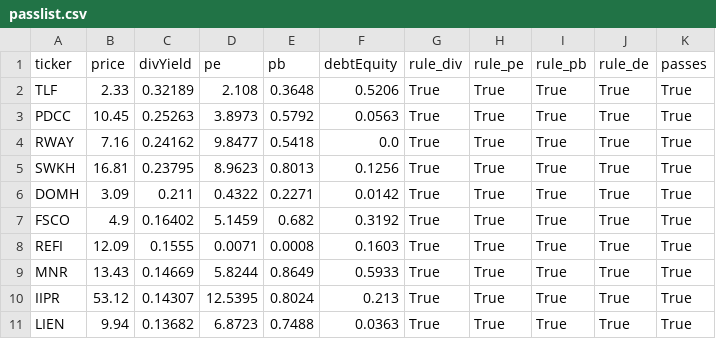
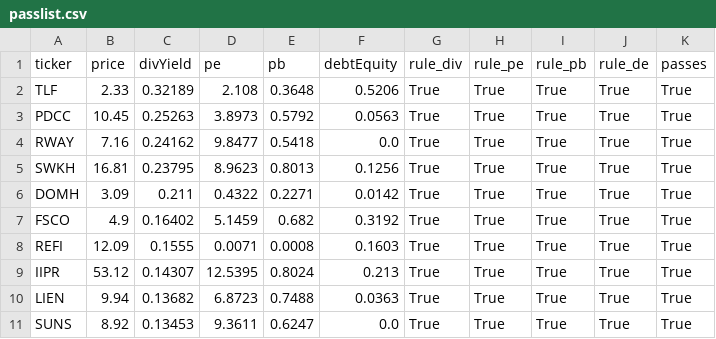
Before and after one commit to wilnax/Wilsons-screener, a CSV file: passlist.csv, drawn as a sheet; only a part is shown; the shorter side is filled out with more unchanged rows.

```diff
--- a/passlist.csv
+++ b/passlist.csv
@@ -8,3 +8,2 @@ FSCO,4.9,0.16402,5.1459,0.682,0.3192,True,True,True,True,True
 REFI,12.09,0.1555,0.0071,0.0008,0.1603,True,True,True,True,True
-MNR,13.43,0.14669,5.8244,0.8649,0.5933,True,True,True,True,True
 IIPR,53.12,0.14307,12.5395,0.8024,0.213,True,True,True,True,True
```
Also changed, not shown: 1 other file.
